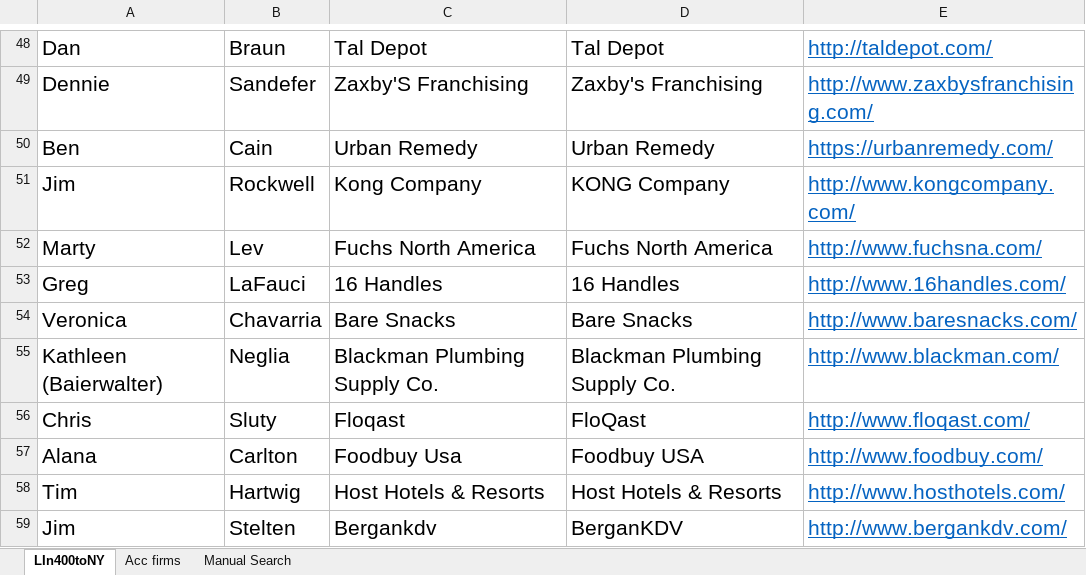
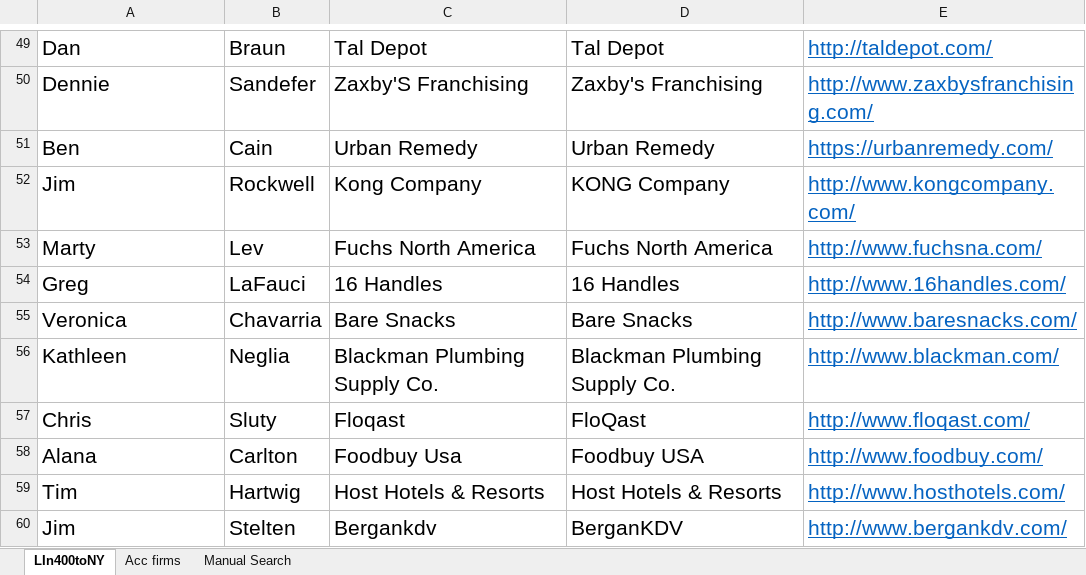
Before and after one commit to s4sagar/Scrape-IQ, an Excel workbook: LIn400toNY.xlsx, sheet LIn400toNY, drawn as a sheet; only a part is shown, gaps mark what is left out; values as stored, in another font and other column widths than the file's, no borders; addresses are those after the commit; the diff covers the shown part only; the diff names each change by its address in the sheet, - before the commit and + after, or states it on an @@ line.

```diff
--- a/LIn400toNY.xlsx (sheet LIn400toNY)
+++ b/LIn400toNY.xlsx (sheet LIn400toNY)
-A56: Kathleen (Baierwalter)
+A56: Kathleen
```
Also changed, not shown: 9 added rows, 1 removed row and 51 edited cells elsewhere in this sheet, formulas that keep their value, 1 other file.
